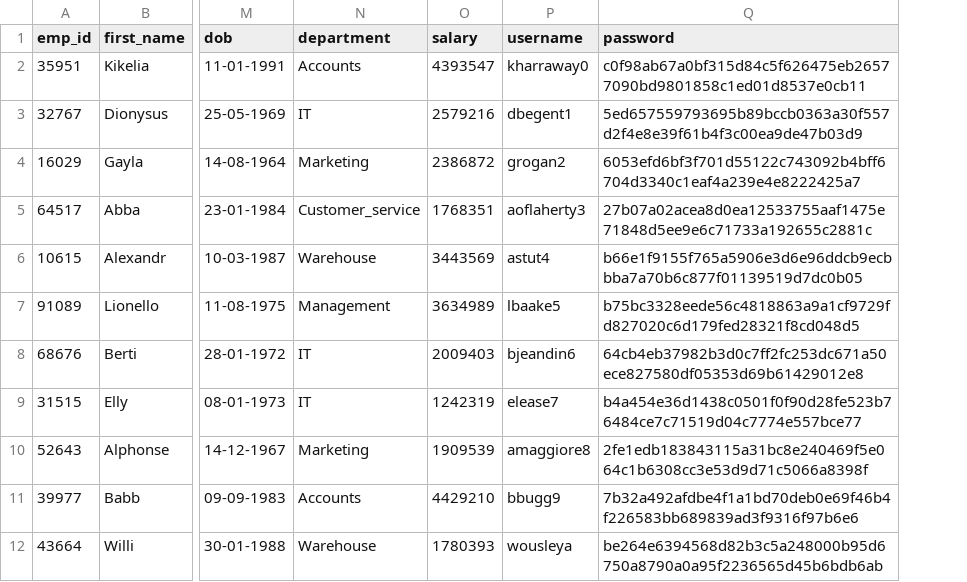
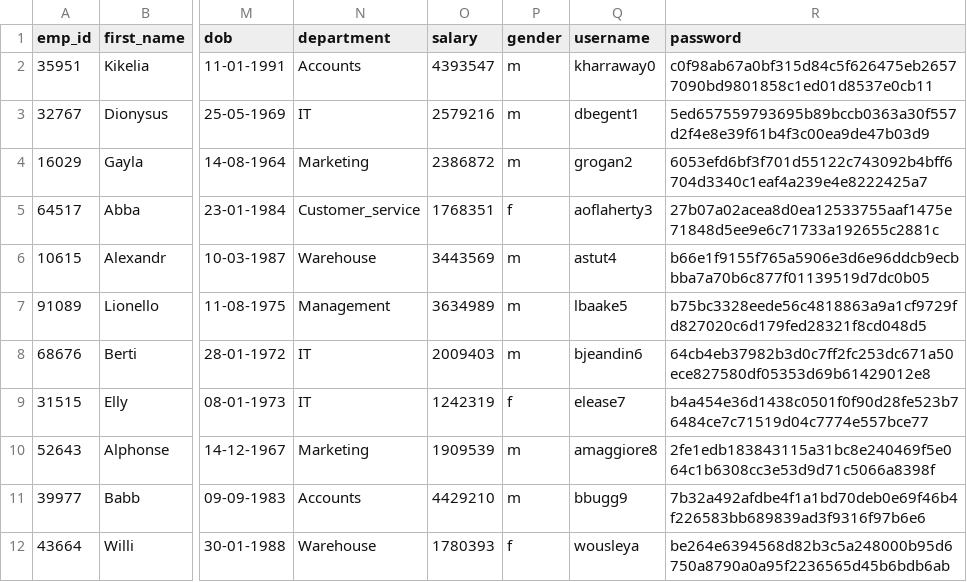
Before and after one commit to g-nerix/CSE202-Online-Retail-Store, a CSV file: data_population/CSV/employee.csv, drawn as a sheet; only a part is shown, gaps mark what is left out; the diff names each change by its address in the sheet, - before the commit and + after, or states it on an @@ line.

Commit message:
Add files via upload

```diff
--- a/data_population/CSV/employee.csv
+++ b/data_population/CSV/employee.csv
+column P (gender), rows 2-12: m | m | m | f | m | m | m | f | m | m | f
```
